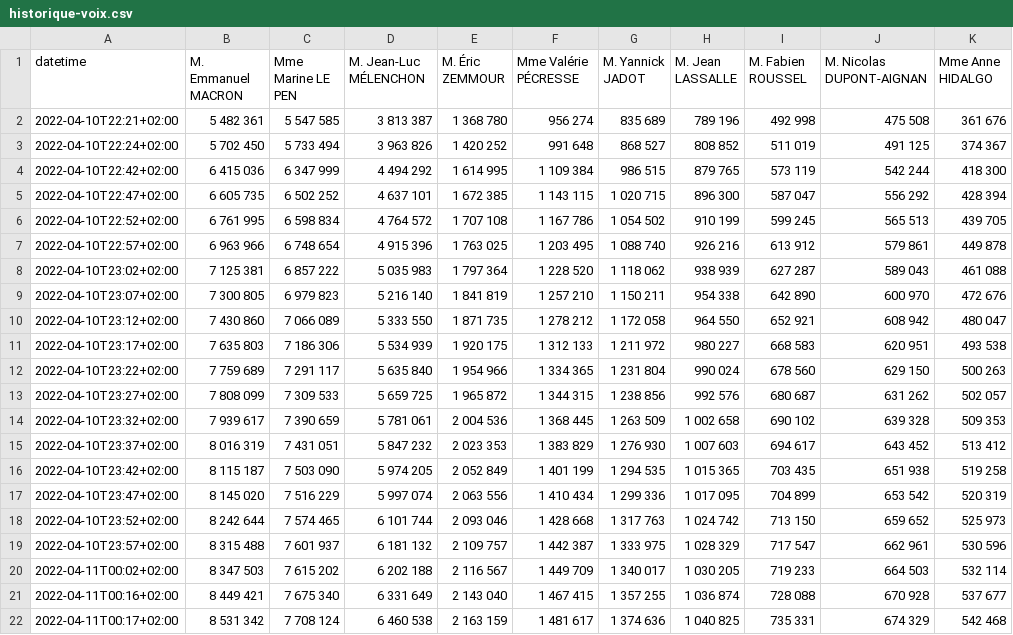
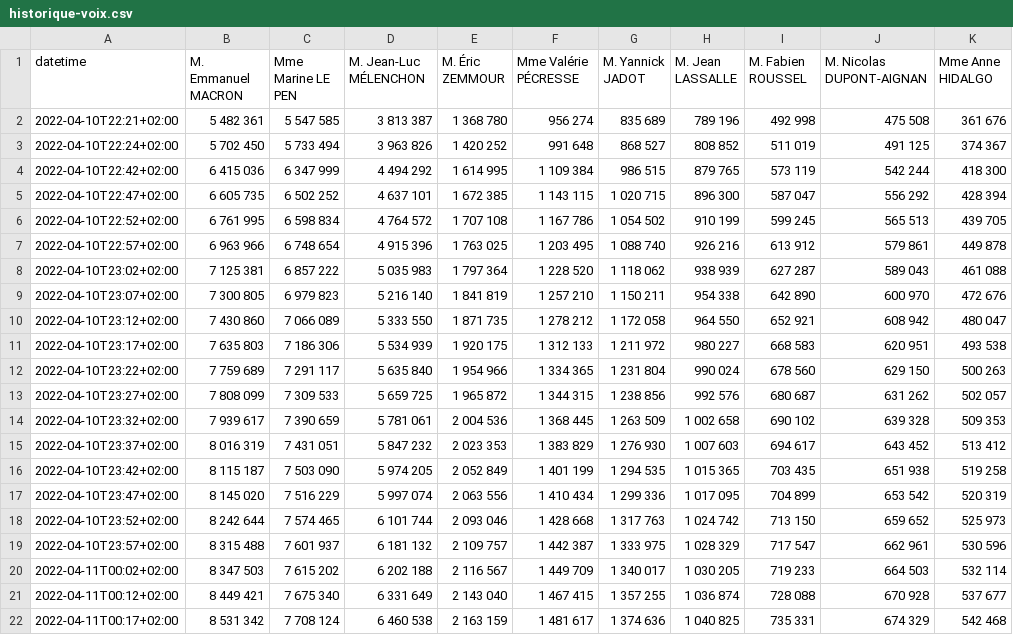
Before and after one commit to RouxRC/prez-2022, a CSV file: historique-voix.csv, drawn as a sheet; only a part is shown; the diff names each change by its address in the sheet, - before the commit and + after, or states it on an @@ line.

```diff
--- a/historique-voix.csv
+++ b/historique-voix.csv
-A21 (datetime): 2022-04-11T00:16+02:00
+A21 (datetime): 2022-04-11T00:12+02:00
```
Also changed, not shown: historique-%exprimes.csv, historique-%inscrits.csv.
